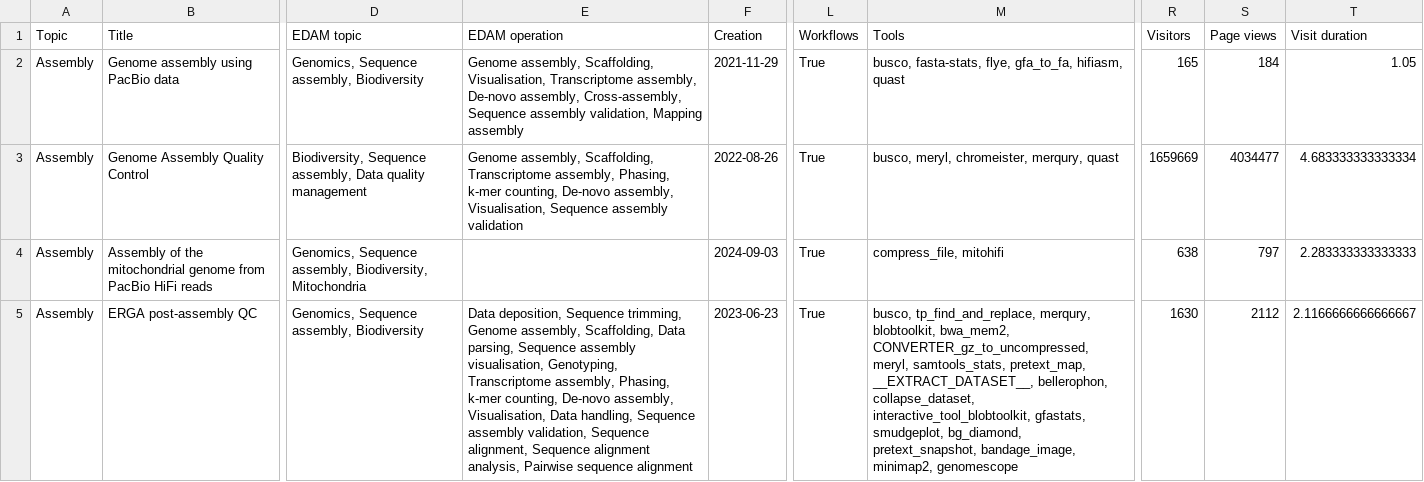
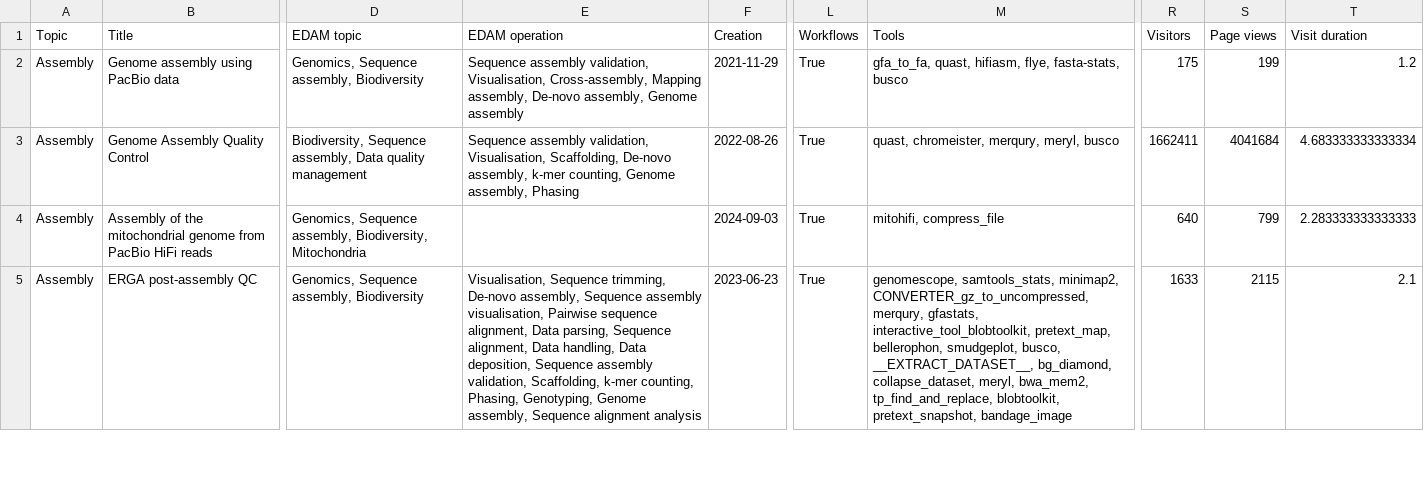
Before and after one commit to galaxyproject/galaxy_codex, a TSV file: communities/biodiversity/resources/tutorials.tsv, drawn as a sheet; only a part is shown, gaps mark what is left out; the diff covers the shown part only; the diff names each change by its address in the sheet, - before the commit and + after, or states it on an @@ line.

Commit message:
Update resources

```diff
--- a/communities/biodiversity/resources/tutorials.tsv
+++ b/communities/biodiversity/resources/tutorials.tsv
-E2 (EDAM operation): Genome assembly, Scaffolding, Visualisation, Transcriptome assembly, De-novo assembly, Cross-assembly, Sequence assembly validation, Mapping assembly
+E2 (EDAM operation): Sequence assembly validation, Visualisation, Cross-assembly, Mapping assembly, De-novo assembly, Genome assembly
-M2 (Tools): busco, fasta-stats, flye, gfa_to_fa, hifiasm, quast
+M2 (Tools): gfa_to_fa, quast, hifiasm, flye, fasta-stats, busco
-R2 (Visitors): 165
+R2 (Visitors): 175
-S2 (Page views): 184
+S2 (Page views): 199
-T2 (Visit duration): 1.05
+T2 (Visit duration): 1.2
-E3 (EDAM operation): Genome assembly, Scaffolding, Transcriptome assembly, Phasing, k-mer counting, De-novo assembly, Visualisation, Sequence assembly validation
+E3 (EDAM operation): Sequence assembly validation, Visualisation, Scaffolding, De-novo assembly, k-mer counting, Genome assembly, Phasing
-M3 (Tools): busco, meryl, chromeister, merqury, quast
+M3 (Tools): quast, chromeister, merqury, meryl, busco
-R3 (Visitors): 1659669
+R3 (Visitors): 1662411
-S3 (Page views): 4034477
+S3 (Page views): 4041684
-M4 (Tools): compress_file, mitohifi
+M4 (Tools): mitohifi, compress_file
-R4 (Visitors): 638
+R4 (Visitors): 640
-S4 (Page views): 797
+S4 (Page views): 799
-E5 (EDAM operation): Data deposition, Sequence trimming, Genome assembly, Scaffolding, Data parsing, Sequence assembly visualisation, Genotyping, Transcriptome assembly, Phasing, k-mer counting, De-novo assembly, Visualisation, Data handling, Sequence assembly validation, Sequence alignment, Sequence alignment analysis, Pairwise sequence alignment
+E5 (EDAM operation): Visualisation, Sequence trimming, De-novo assembly, Sequence assembly visualisation, Pairwise sequence alignment, Data parsing, Sequence alignment, Data handling, Data deposition, Sequence assembly validation, Scaffolding, k-mer counting, Phasing, Genotyping, Genome assembly, Sequence alignment analysis
-M5 (Tools): busco, tp_find_and_replace, merqury, blobtoolkit, bwa_mem2, CONVERTER_gz_to_uncompressed, meryl, samtools_stats, pretext_map, __EXTRACT_DATASET__, bellerophon, collapse_dataset, interactive_tool_blobtoolkit, gfastats, smudgeplot, bg_diamond, pretext_snapshot, bandage_image, minimap2, genomescope
+M5 (Tools): genomescope, samtools_stats, minimap2, CONVERTER_gz_to_uncompressed, merqury, gfastats, interactive_tool_blobtoolkit, pretext_map, bellerophon, smudgeplot, busco, __EXTRACT_DATASET__, bg_diamond, collapse_dataset, meryl, bwa_mem2, tp_find_and_replace, blobtoolkit, pretext_snapshot, bandage_image
-R5 (Visitors): 1630
+R5 (Visitors): 1633
-S5 (Page views): 2112
+S5 (Page views): 2115
-T5 (Visit duration): 2.1166666666666667
+T5 (Visit duration): 2.1
```
Also changed, not shown: 119 edited cells elsewhere in this file, communities/assembly/metadata/tool_status.tsv, communities/metabolomics/metadata/tool_status.tsv, 22 other files.
